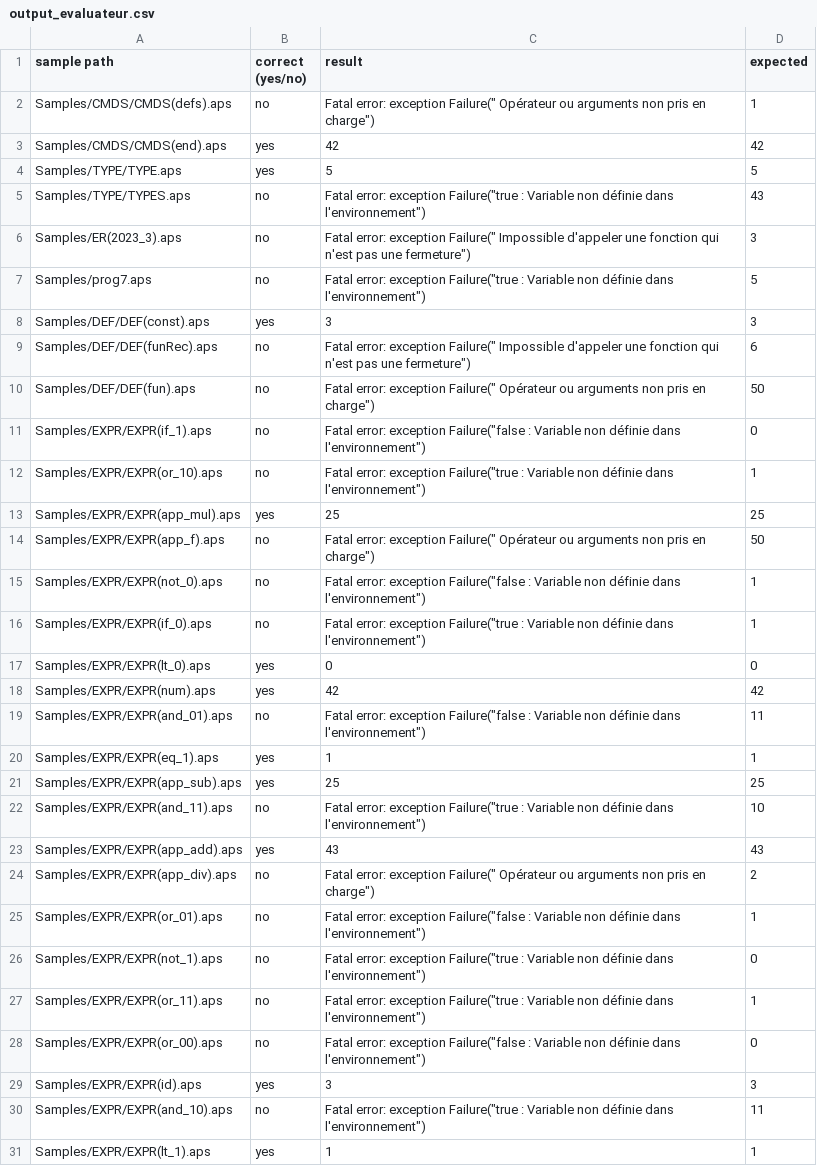
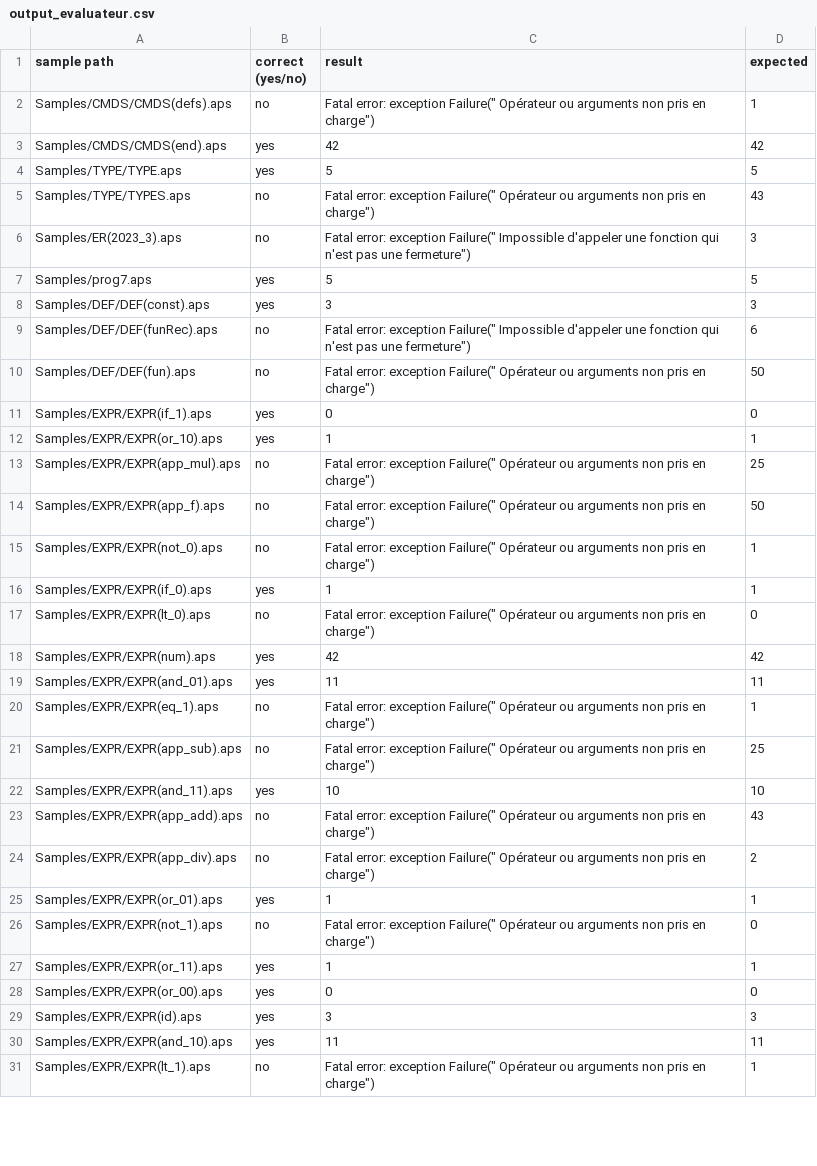
Before and after one commit to hichem-bouzourine/APS-Projet-Sorbonne, a CSV file: APS0/output_evaluateur.csv, drawn as a sheet; only a part is shown; the diff covers the shown part only.

Commit message:
APS0 (evaluateur) -> correction du traitement des bool

```diff
--- a/APS0/output_evaluateur.csv
+++ b/APS0/output_evaluateur.csv
@@ -4,5 +4,5 @@ Samples/CMDS/CMDS(end).aps, yes, 42,  42
 Samples/TYPE/TYPE.aps, yes, 5,  5
-Samples/TYPE/TYPES.aps, no, Fatal error: exception Failure("true : Variable non définie dans l'environnement"),  43
+Samples/TYPE/TYPES.aps, no, Fatal error: exception Failure(" Opérateur ou arguments non pris en charge"),  43
 Samples/ER(2023_3).aps, no, Fatal error: exception Failure(" Impossible d'appeler une fonction qui n'est pas une fermeture"),  3
-Samples/prog7.aps, no, Fatal error: exception Failure("true : Variable non définie dans l'environnement"),  5
+Samples/prog7.aps, yes, 5,  5
 Samples/DEF/DEF(const).aps, yes, 3,  3
@@ -10,22 +10,22 @@ Samples/DEF/DEF(funRec).aps, no, Fatal error: exception Failure(" Impossible d'a
 Samples/DEF/DEF(fun).aps, no, Fatal error: exception Failure(" Opérateur ou arguments non pris en charge"),  50
-Samples/EXPR/EXPR(if_1).aps, no, Fatal error: exception Failure("false : Variable non définie dans l'environnement"),  0
-Samples/EXPR/EXPR(or_10).aps, no, Fatal error: exception Failure("true : Variable non définie dans l'environnement"),  1
-Samples/EXPR/EXPR(app_mul).aps, yes, 25,  25
+Samples/EXPR/EXPR(if_1).aps, yes, 0,  0
+Samples/EXPR/EXPR(or_10).aps, yes, 1,  1
+Samples/EXPR/EXPR(app_mul).aps, no, Fatal error: exception Failure(" Opérateur ou arguments non pris en charge"),  25
 Samples/EXPR/EXPR(app_f).aps, no, Fatal error: exception Failure(" Opérateur ou arguments non pris en charge"),  50
-Samples/EXPR/EXPR(not_0).aps, no, Fatal error: exception Failure("false : Variable non définie dans l'environnement"),  1
-Samples/EXPR/EXPR(if_0).aps, no, Fatal error: exception Failure("true : Variable non définie dans l'environnement"),  1
-Samples/EXPR/EXPR(lt_0).aps, yes, 0,  0
+Samples/EXPR/EXPR(not_0).aps, no, Fatal error: exception Failure(" Opérateur ou arguments non pris en charge"),  1
+Samples/EXPR/EXPR(if_0).aps, yes, 1,  1
+Samples/EXPR/EXPR(lt_0).aps, no, Fatal error: exception Failure(" Opérateur ou arguments non pris en charge"),  0
 Samples/EXPR/EXPR(num).aps, yes, 42,  42
-Samples/EXPR/EXPR(and_01).aps, no, Fatal error: exception Failure("false : Variable non définie dans l'environnement"),  11
-Samples/EXPR/EXPR(eq_1).aps, yes, 1,  1
-Samples/EXPR/EXPR(app_sub).aps, yes, 25,  25
-Samples/EXPR/EXPR(and_11).aps, no, Fatal error: exception Failure("true : Variable non définie dans l'environnement"),  10
-Samples/EXPR/EXPR(app_add).aps, yes, 43,  43
+Samples/EXPR/EXPR(and_01).aps, yes, 11,  11
+Samples/EXPR/EXPR(eq_1).aps, no, Fatal error: exception Failure(" Opérateur ou arguments non pris en charge"),  1
+Samples/EXPR/EXPR(app_sub).aps, no, Fatal error: exception Failure(" Opérateur ou arguments non pris en charge"),  25
+Samples/EXPR/EXPR(and_11).aps, yes, 10,  10
+Samples/EXPR/EXPR(app_add).aps, no, Fatal error: exception Failure(" Opérateur ou arguments non pris en charge"),  43
 Samples/EXPR/EXPR(app_div).aps, no, Fatal error: exception Failure(" Opérateur ou arguments non pris en charge"),  2
-Samples/EXPR/EXPR(or_01).aps, no, Fatal error: exception Failure("false : Variable non définie dans l'environnement"),  1
-Samples/EXPR/EXPR(not_1).aps, no, Fatal error: exception Failure("true : Variable non définie dans l'environnement"),  0
-Samples/EXPR/EXPR(or_11).aps, no, Fatal error: exception Failure("true : Variable non définie dans l'environnement"),  1
-Samples/EXPR/EXPR(or_00).aps, no, Fatal error: exception Failure("false : Variable non définie dans l'environnement"),  0
+Samples/EXPR/EXPR(or_01).aps, yes, 1,  1
+Samples/EXPR/EXPR(not_1).aps, no, Fatal error: exception Failure(" Opérateur ou arguments non pris en charge"),  0
+Samples/EXPR/EXPR(or_11).aps, yes, 1,  1
+Samples/EXPR/EXPR(or_00).aps, yes, 0,  0
 Samples/EXPR/EXPR(id).aps, yes, 3,  3
-Samples/EXPR/EXPR(and_10).aps, no, Fatal error: exception Failure("true : Variable non définie dans l'environnement"),  11
-Samples/EXPR/EXPR(lt_1).aps, yes, 1,  1
+Samples/EXPR/EXPR(and_10).aps, yes, 11,  11
+Samples/EXPR/EXPR(lt_1).aps, no, Fatal error: exception Failure(" Opérateur ou arguments non pris en charge"),  1
```
Also changed, not shown: 21 edited cells elsewhere in this file, 1 other file.
